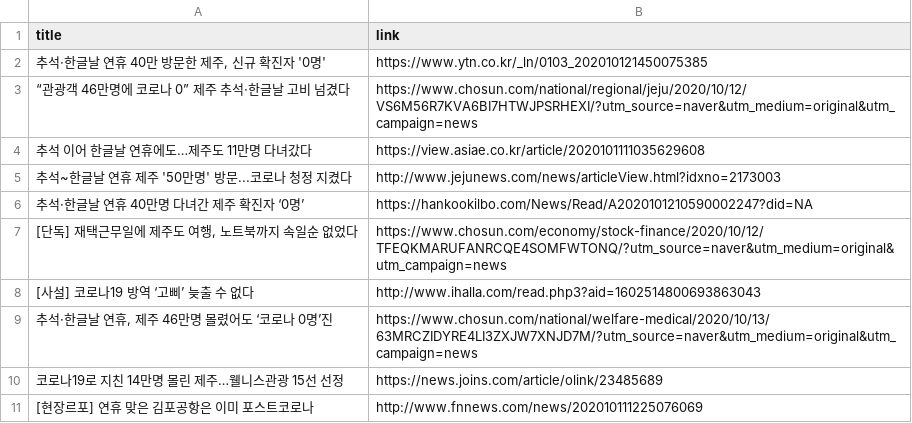
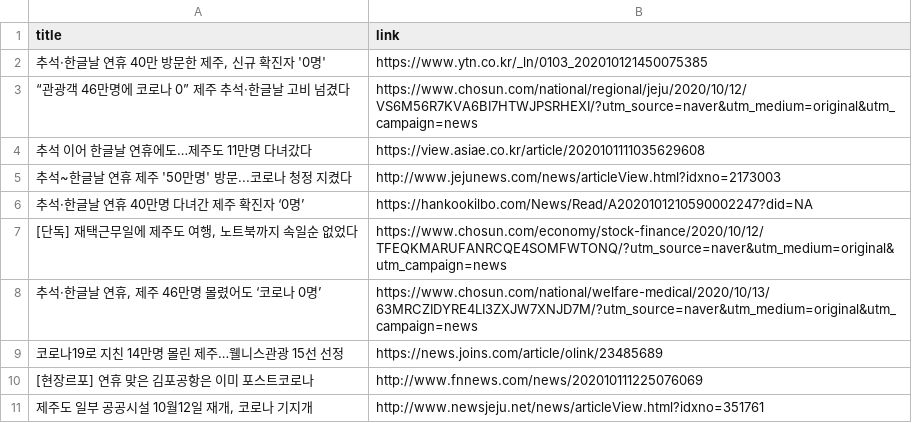
Before and after one commit to adrinerDP/livecod, a CSV file: data/news_jeju.csv, drawn as a sheet.

```diff
--- a/data/news_jeju.csv
+++ b/data/news_jeju.csv
@@ -7,5 +7,5 @@
 "[단독] 재택근무일에 제주도 여행, 노트북까지 속일순 없었다",https://www.chosun.com/economy/stock-finance/2020/10/12/TFEQKMARUFANRCQE4SOMFWTONQ/?utm_source=naver&utm_medium=original&utm_campaign=news
-[사설] 코로나19 방역 ‘고삐’ 늦출 수 없다,http://www.ihalla.com/read.php3?aid=1602514800693863043
-"추석·한글날 연휴, 제주 46만명 몰렸어도 ‘코로나 0명’진",https://www.chosun.com/national/welfare-medical/2020/10/13/63MRCZIDYRE4LI3ZXJW7XNJD7M/?utm_source=naver&utm_medium=original&utm_campaign=news
+"추석·한글날 연휴, 제주 46만명 몰렸어도 ‘코로나 0명’",https://www.chosun.com/national/welfare-medical/2020/10/13/63MRCZIDYRE4LI3ZXJW7XNJD7M/?utm_source=naver&utm_medium=original&utm_campaign=news
 코로나19로 지친 14만명 몰린 제주…웰니스관광 15선 선정,https://news.joins.com/article/olink/23485689
 [현장르포] 연휴 맞은 김포공항은 이미 포스트코로나,http://www.fnnews.com/news/202010111225076069
+"제주도 일부 공공시설 10월12일 재개, 코로나 기지개",http://www.newsjeju.net/news/articleView.html?idxno=351761
```
Also changed, not shown: data/current_global.csv, data/news_google.csv, 7 other files.
